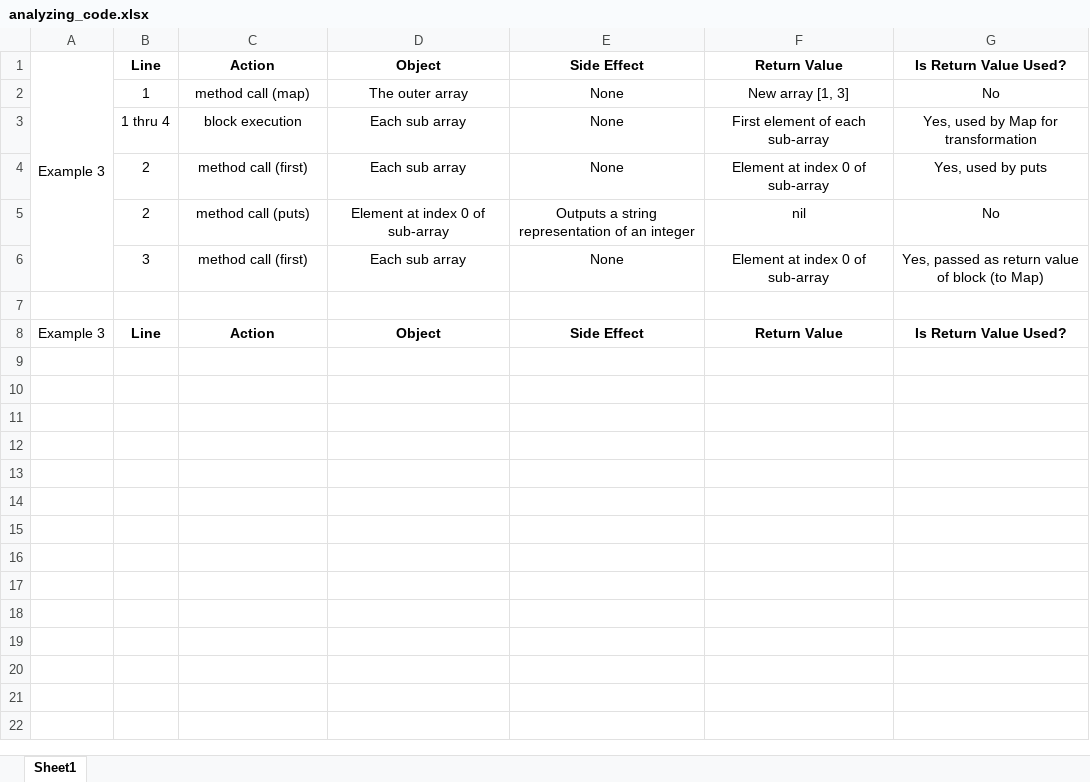
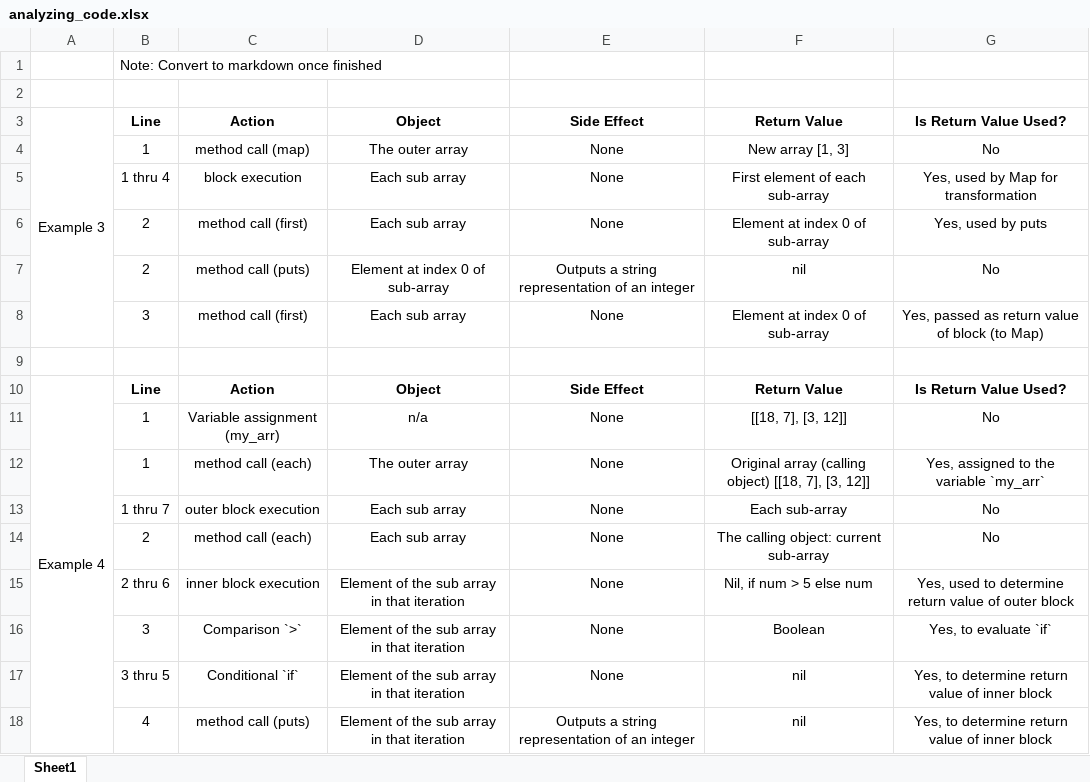
Before and after one commit to nlicalzi/launch_school, an Excel workbook: rb101_programming_foundations/lesson_5/notes/analyzing_code.xlsx, sheet Sheet1, drawn as a sheet; values as stored, in another font and other column widths than the file's, no borders; addresses are those after the commit; the diff names each change by its address in the sheet, - before the commit and + after, or states it on an @@ line.

Commit message:
Completed Example 4 in Working With Blocks and code analysis for RB101/Lesson_5

```diff
--- a/rb101_programming_foundations/lesson_5/notes/analyzing_code.xlsx (sheet Sheet1)
+++ b/rb101_programming_foundations/lesson_5/notes/analyzing_code.xlsx (sheet Sheet1)
+row 1:  | Note: Convert to markdown once finished
+row 2: (empty)
-A10: Example 3
+A10: Example 4
+A10:A18 merged
+row 11:  | 1 | Variable assignment (my_arr) | n/a | None | [[18, 7], [3, 12]] | No
+row 12:  | 1 | method call (each) | The outer array | None | Original array (calling object) [[18, 7], [3, 12]] | Yes, assigned to the variable `my_arr`
+row 13:  | 1 thru 7 | outer block execution | Each sub array | None | Each sub-array | No
+row 14:  | 2 | method call (each) | Each sub array | None | The calling object: current sub-array | No
+row 15:  | 2 thru 6 | inner block execution | Element of the sub array in that iteration | None | Nil, if num > 5 else num | Yes, used to determine return value of outer block
+row 16:  | 3 | Comparison `>` | Element of the sub array in that iteration | None | Boolean | Yes, to evaluate `if`
+row 17:  | 3 thru 5 | Conditional `if` | Element of the sub array in that iteration | None | nil | Yes, to determine return value of inner block
+row 18:  | 4 | method call (puts) | Element of the sub array in that iteration | Outputs a string representation of an integer | nil | Yes, to determine return value of inner block
```
Also changed, not shown: 1 other file.
